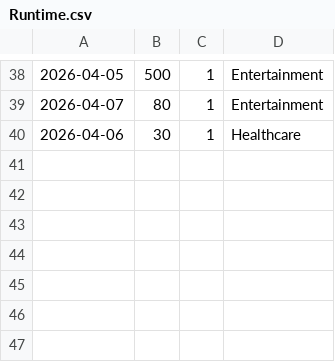
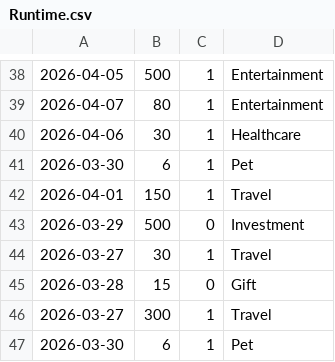
Before and after one commit to jialin-uwo/Financial-Ledger-Cpp, a CSV file: Runtime.csv, drawn as a sheet; only a part is shown, gaps mark what is left out.

```diff
--- a/Runtime.csv
+++ b/Runtime.csv
@@ -40 +40,8 @@
 2026-04-06,30,1,Healthcare
+2026-03-30,6,1,Pet
+2026-04-01,150,1,Travel
+2026-03-29,500,0,Investment
+2026-03-27,30,1,Travel
+2026-03-28,15,0,Gift
+2026-03-27,300,1,Travel
+2026-03-30,6,1,Pet
```
Also changed, not shown: records.csv.
